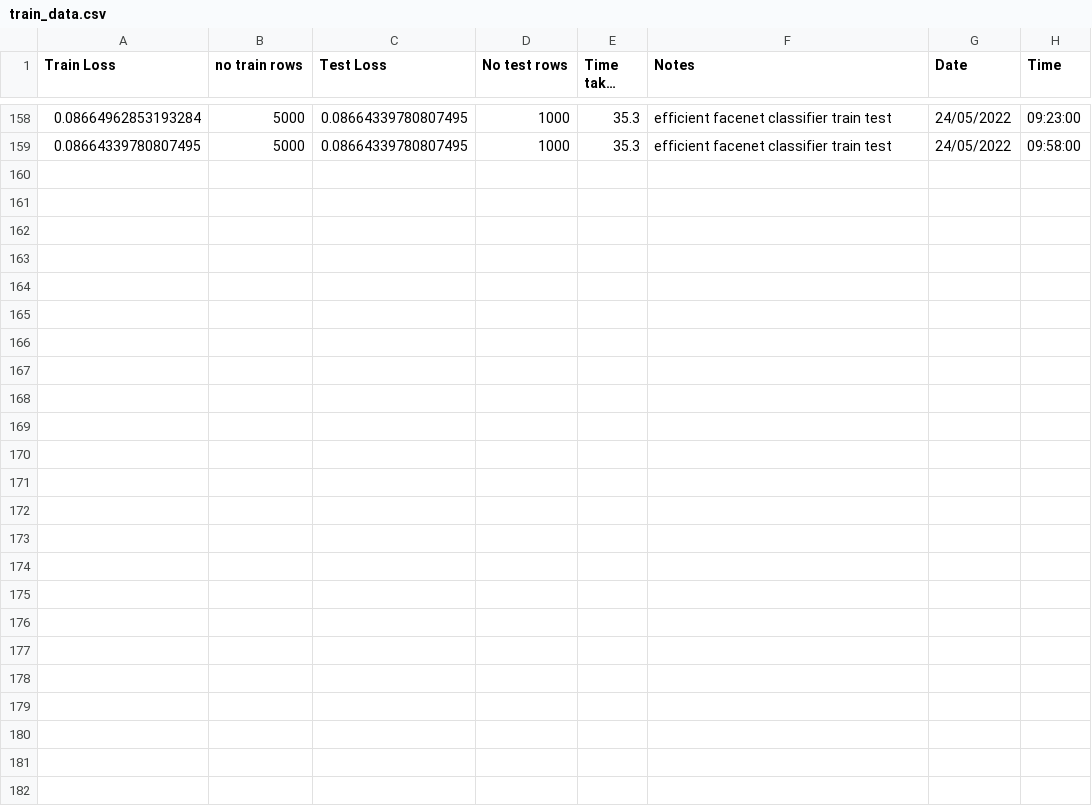
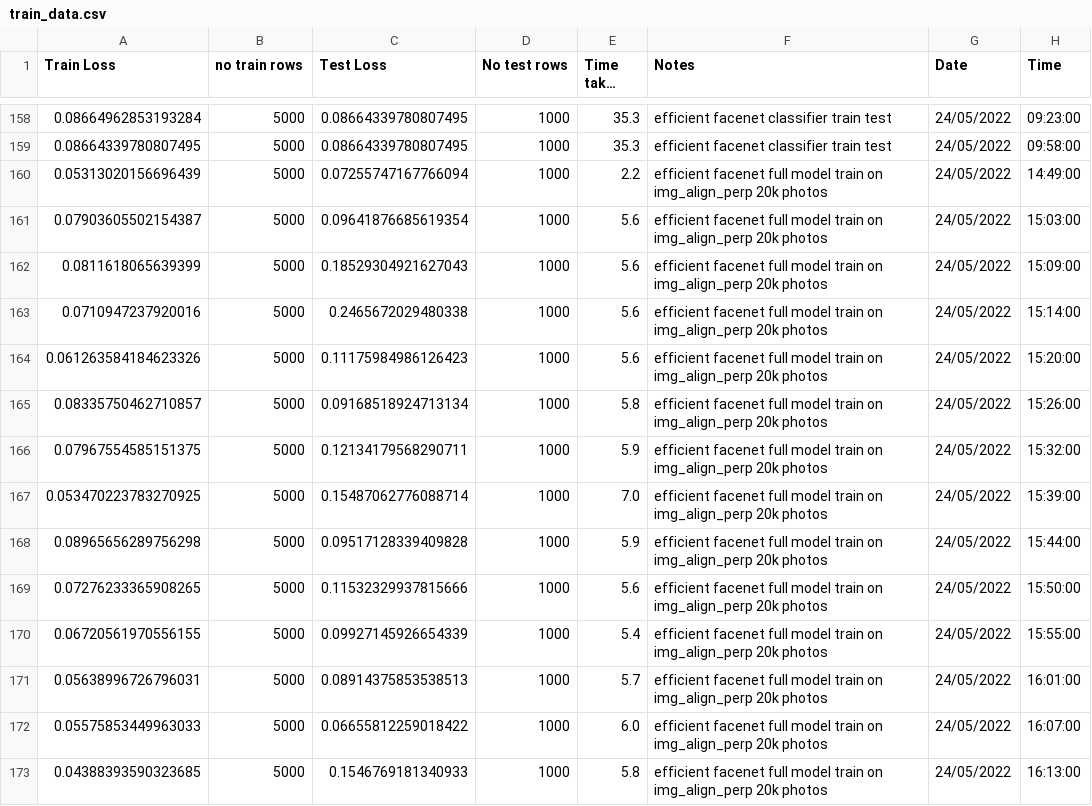
Before and after one commit to ahmedbadr97/conv-facenet, a CSV file: training log/train_data.csv, drawn as a sheet; only a part is shown, gaps mark what is left out; long unchanged cells end in …; the diff names each change by its address in the sheet, - before the commit and + after, or states it on an @@ line.

Commit message:
fix classify face features in effiecnet model

```diff
--- a/training log/train_data.csv
+++ b/training log/train_data.csv
+row 160: 0.05313020156696439 | 5000 | 0.07255747167766094 | 1000 | 2.2 | efficient facenet full model train on img_align_perp 20k photos | 24/05/2022 | 14:49:00
+row 161: 0.07903605502154387 | 5000 | 0.09641876685619354 | 1000 | 5.6 | efficient facenet full model train on img_align_perp 20k photos | 24/05/2022 | 15:03:00
+row 162: 0.0811618065639399 | 5000 | 0.18529304921627043 | 1000 | 5.6 | efficient facenet full model train on img_align_perp 20k photos | 24/05/2022 | 15:09:00
+row 163: 0.0710947237920016 | 5000 | 0.2465672029480338 | 1000 | 5.6 | efficient facenet full model train on img_align_perp 20k photos | 24/05/2022 | 15:14:00
+row 164: 0.061263584184623326 | 5000 | 0.11175984986126423 | 1000 | 5.6 | efficient facenet full model train on img_align_perp 20k photos | 24/05/2022 | 15:20:00
+row 165: 0.08335750462710857 | 5000 | 0.09168518924713134 | 1000 | 5.8 | efficient facenet full model train on img_align_perp 20k photos | 24/05/2022 | 15:26:00
+row 166: 0.07967554585151375 | 5000 | 0.12134179568290711 | 1000 | 5.9 | efficient facenet full model train on img_align_perp 20k photos | 24/05/2022 | 15:32:00
+row 167: 0.053470223783270925 | 5000 | 0.15487062776088714 | 1000 | 7.0 | efficient facenet full model train on img_align_perp 20k photos | 24/05/2022 | 15:39:00
+row 168: 0.08965656289756298 | 5000 | 0.09517128339409828 | 1000 | 5.9 | efficient facenet full model train on img_align_perp 20k photos | 24/05/2022 | 15:44:00
+row 169: 0.07276233365908265 | 5000 | 0.11532329937815666 | 1000 | 5.6 | efficient facenet full model train on img_align_perp 20k photos | 24/05/2022 | 15:50:00
+row 170: 0.06720561970556155 | 5000 | 0.09927145926654339 | 1000 | 5.4 | efficient facenet full model train on img_align_perp 20k photos | 24/05/2022 | 15:55:00
+row 171: 0.05638996726796031 | 5000 | 0.08914375853538513 | 1000 | 5.7 | efficient facenet full model train on img_align_perp 20k photos | 24/05/2022 | 16:01:00
+row 172: 0.05575853449963033 | 5000 | 0.06655812259018422 | 1000 | 6.0 | efficient facenet full model train on img_align_perp 20k photos | 24/05/2022 | 16:07:00
+row 173: 0.04388393590323685 | 5000 | 0.1546769181340933 | 1000 | 5.8 | efficient facenet full model train on img_align_perp 20k photos | 24/05/2022 | 16:13:00
```
Also changed, not shown: notebooks/efficentnet__err.csv, 5 other files.
